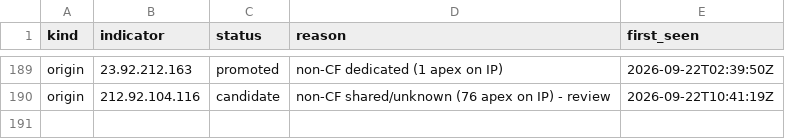
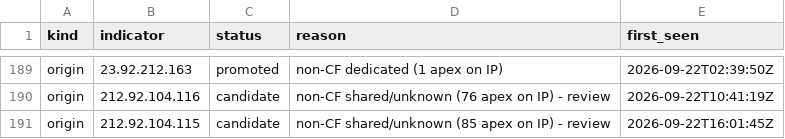
Before and after one commit to malek-alhu/marketplace-phaas-tracker, a CSV file: monitor/discovered.csv, drawn as a sheet; only a part is shown, gaps mark what is left out; the diff names each change by its address in the sheet, - before the commit and + after, or states it on an @@ line.

```diff
--- a/monitor/discovered.csv
+++ b/monitor/discovered.csv
+row 191: origin | 212.92.104.115 | candidate | non-CF shared/unknown (85 apex on IP) - review | 2026-09-22T16:01:45Z
```
Also changed, not shown: monitor/findings.csv, monitor/scans.csv, 4 other files.
